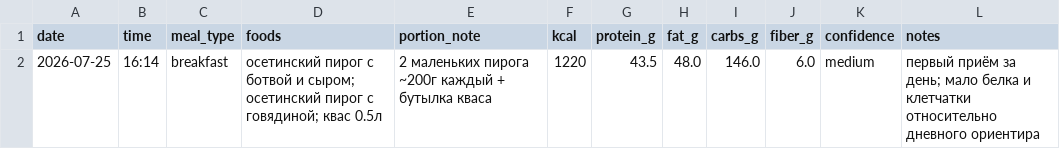
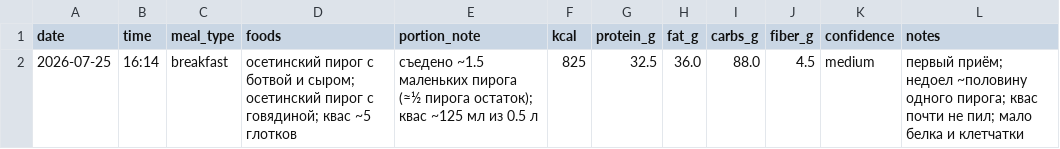
Before and after one commit to xamartinsa/goals, a CSV file: nutrition/log.csv, drawn as a sheet.

```diff
--- a/nutrition/log.csv
+++ b/nutrition/log.csv
@@ -1,2 +1,2 @@
 date,time,meal_type,foods,portion_note,kcal,protein_g,fat_g,carbs_g,fiber_g,confidence,notes
-2026-07-25,16:14,breakfast,"осетинский пирог с ботвой и сыром; осетинский пирог с говядиной; квас 0.5л","2 маленьких пирога ~200г каждый + бутылка кваса",1220,43.5,48.0,146.0,6.0,medium,"первый приём за день; мало белка и клетчатки относительно дневного ориентира"
+2026-07-25,16:14,breakfast,"осетинский пирог с ботвой и сыром; осетинский пирог с говядиной; квас ~5 глотков","съедено ~1.5 маленьких пирога (≈½ пирога остаток); квас ~125 мл из 0.5 л",825,32.5,36.0,88.0,4.5,medium,"первый приём; недоел ~половину одного пирога; квас почти не пил; мало белка и клетчатки"
```
Also changed, not shown: 1 other file.
